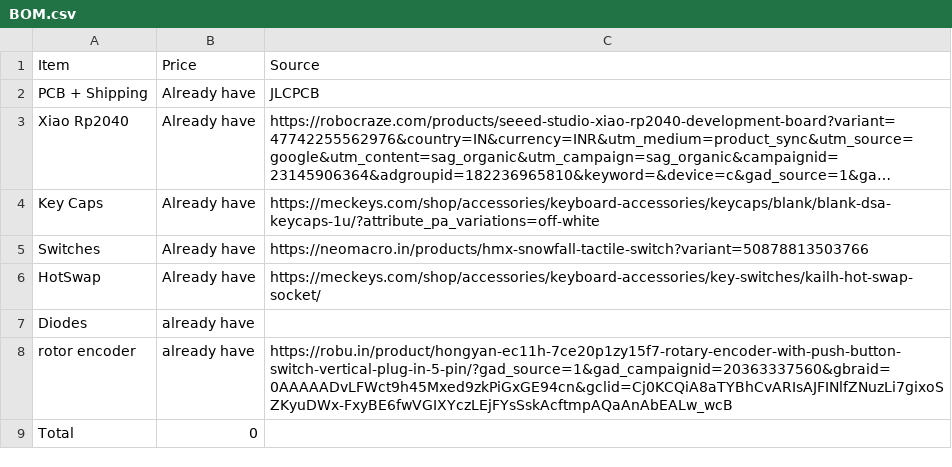
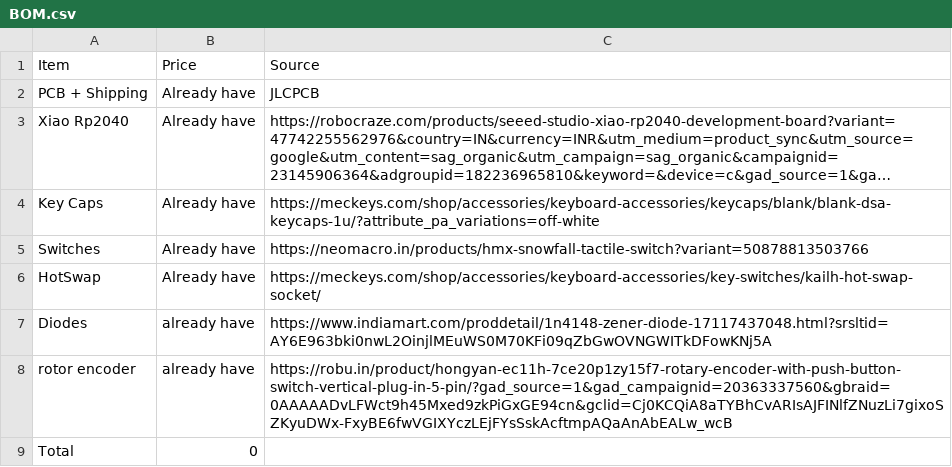
Before and after one commit to ankitanandchoudhary2006-eng/HACKPAD, a CSV file: BOM.csv, drawn as a sheet; long unchanged cells end in ….

Commit message:
Update BOM.csv

```diff
--- a/BOM.csv
+++ b/BOM.csv
@@ -6,3 +6,3 @@ Switches , Already have ,https://neomacro.in/products/hmx-snowfall-tactile-switc
 HotSwap, Already have ,https://meckeys.com/shop/accessories/keyboard-accessories/key-switches/kailh-hot-swap-socket/
-Diodes  ,already have,
+Diodes  ,already have,https://www.indiamart.com/proddetail/1n4148-zener-diode-17117437048.html?srsltid=AY6E963bki0nwL2OinjlMEuWS0M70KFi09qZbGwOVNGWITkDFowKNj5A
 rotor encoder, already have ,https://robu.in/product/hongyan-ec11h-7ce20p1zy15f7-rotary-encoder-with-push-button-switch-vertical-plug-in-5-pin/?gad_source=1&gad_campaignid=20363337560&gbraid=0AAAAADvLFWct9h45Mxed9zkPiGxGE94cn&gclid=Cj0KCQiA8aTYBhCvARIsAJFINlfZNuzLi7gixoSZKyuDWx-FxyBE6fwVGIXYczLEjFYsSskAcftmpAQaAnAbEALw_wcB
```
